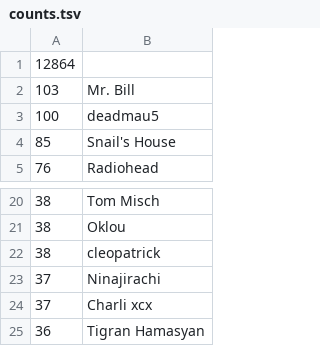
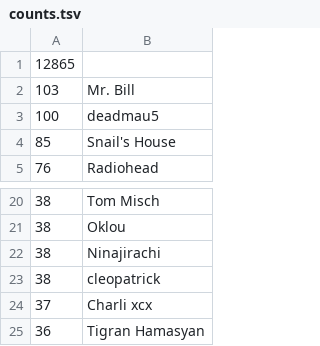
Before and after one commit to gwennlbh/music-library, a TSV file: counts.tsv, drawn as a sheet; only a part is shown, gaps mark what is left out.

```diff
--- a/counts.tsv
+++ b/counts.tsv
@@ -1,2 +1,2 @@
-12864	
+12865	
 103	Mr. Bill
@@ -21,4 +21,4 @@
 38	Oklou
+38	Ninajirachi
 38	cleopatrick
-37	Ninajirachi
 37	Charli xcx
```
Also changed, not shown: library.tsv.
